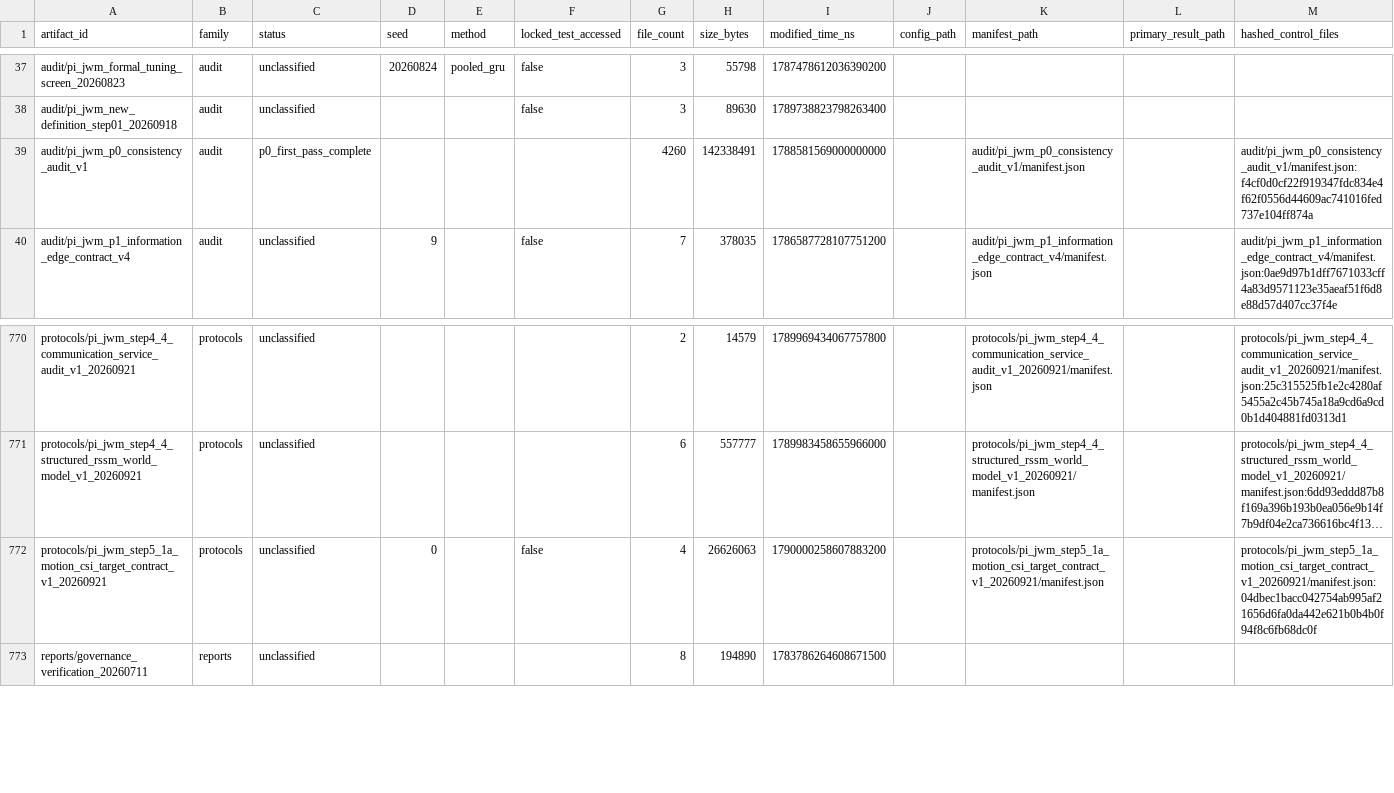
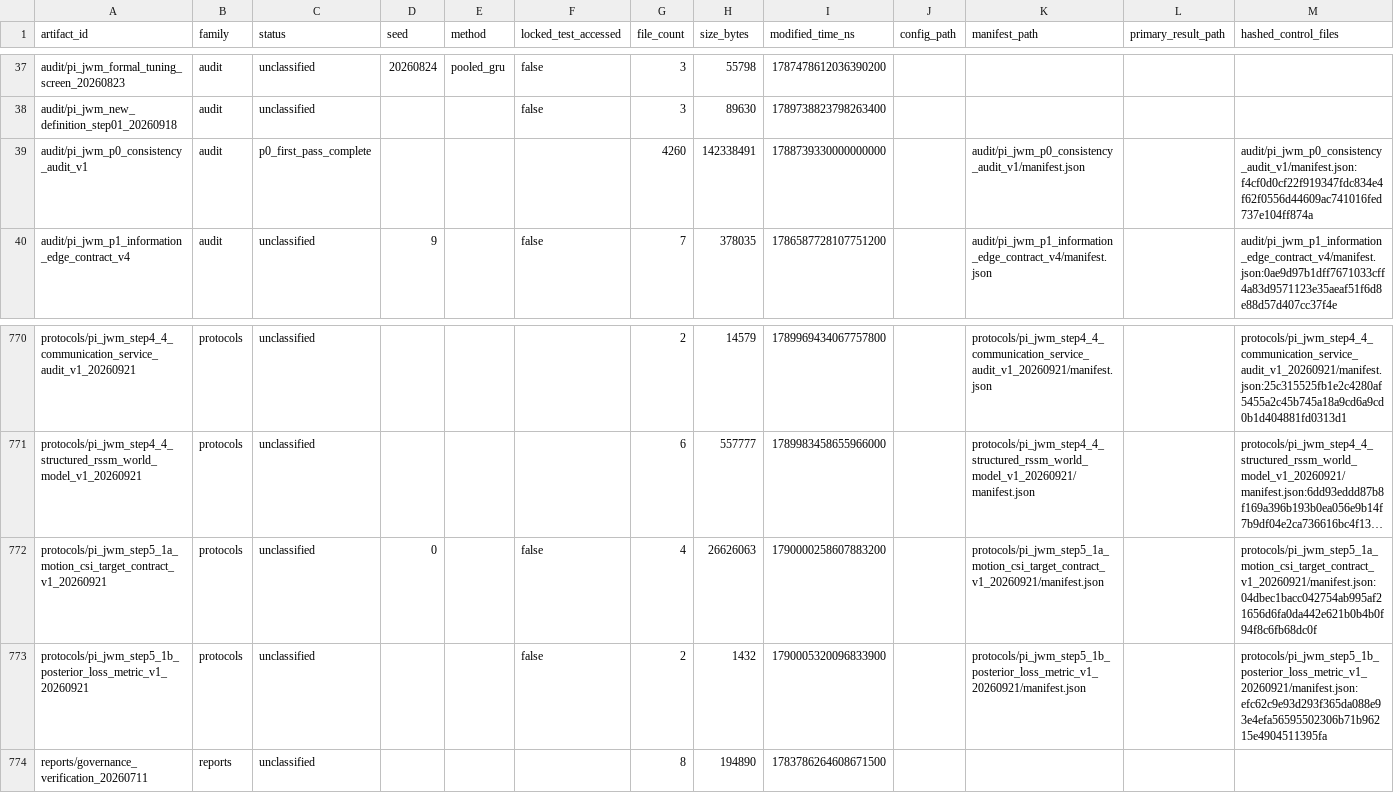
Before and after one commit to yys806/network-state-world-model, a CSV file: docs/registries/generated/artifact_catalog.csv, drawn as a sheet; only a part is shown, gaps mark what is left out; long unchanged cells end in …; rows hold the shown columns only; the diff names each change by its address in the sheet, - before the commit and + after, or states it on an @@ line.

```diff
--- a/docs/registries/generated/artifact_catalog.csv
+++ b/docs/registries/generated/artifact_catalog.csv
-I39 (modified_time_ns): 1788581569000000000
+I39 (modified_time_ns): 1788739330000000000
+row 773: protocols/pi_jwm_step5_1b_posterior_loss_metric_v1_20260921 | protocols | unclassified |  |  | false | 2 | 1432 | 1790005320096833900 |  | protocols/pi_jwm_step5_1b_posterior_loss_metric_v1_20260921/manifest.json |  | protocols/pi_jwm_step5_1b_posterior_loss_metric_v1_20260921/manifest.json:efc62c9e93d293f365da088e93e4efa56595502306b71b96215e4904511395fa
```
Also changed, not shown: docs/registries/generated/tracked_file_inventory.csv, 22 other files.
